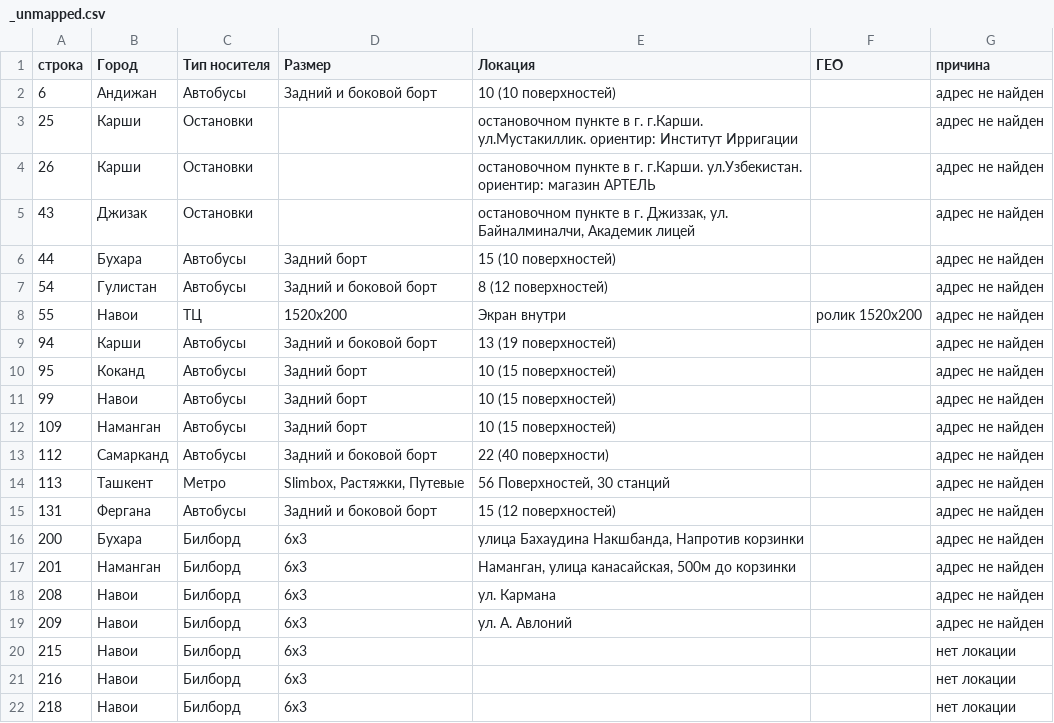
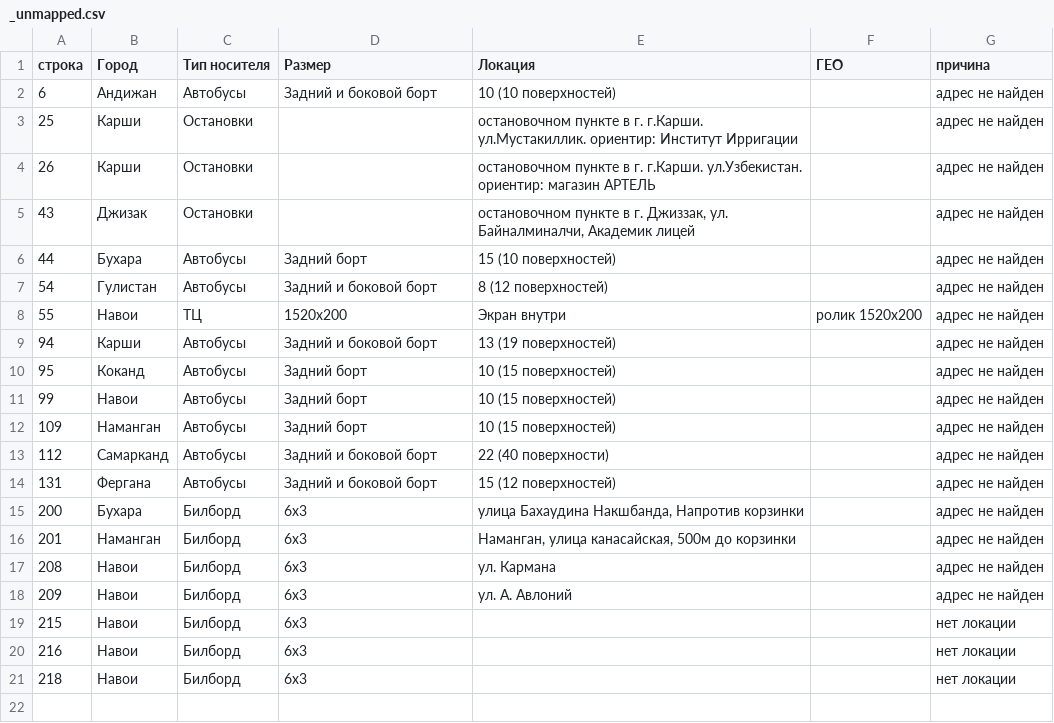
Before and after one commit to xromed/maps, a CSV file: statika/_unmapped.csv, drawn as a sheet.

```diff
--- a/statika/_unmapped.csv
+++ b/statika/_unmapped.csv
@@ -13,3 +13,2 @@
 112;Самарканд;Автобусы;Задний и боковой борт;22 (40 поверхности);;адрес не найден
-113;Ташкент;Метро;Slimbox, Растяжки, Путевые;56 Поверхностей, 30 станций;;адрес не найден
 131;Фергана;Автобусы;Задний и боковой борт;15 (12 поверхностей);;адрес не найден
```
Also changed, not shown: statika/_needs_geocoding.csv, 5 other files.
